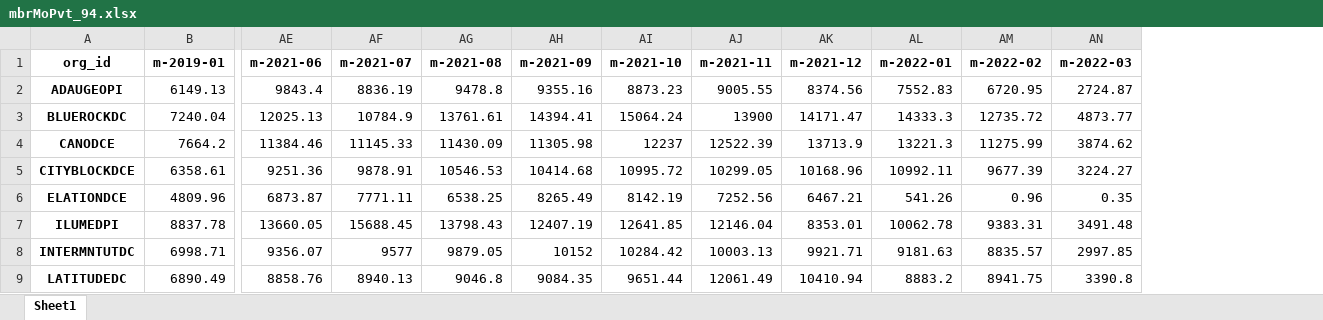
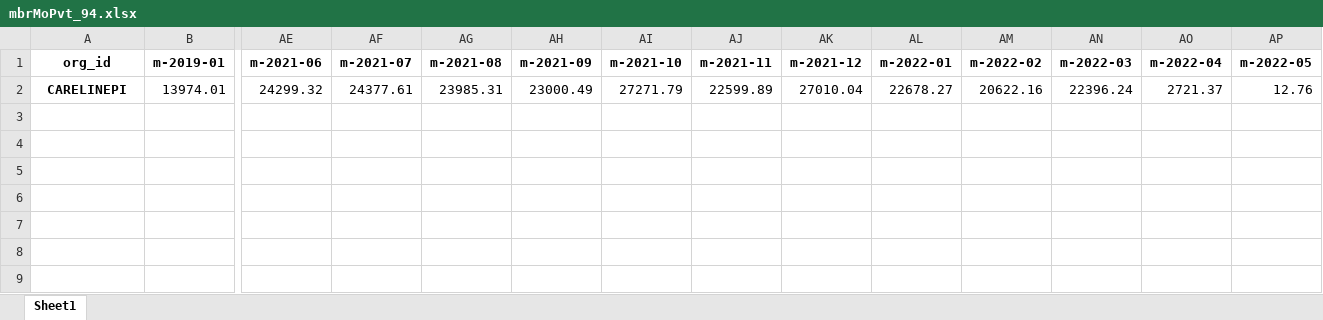
Before and after one commit to mikeoconnor-cj/pythonWrk, an Excel workbook: mbrMoPvt_94.xlsx, sheet Sheet1, drawn as a sheet; only a part is shown, gaps mark what is left out; values as stored, in another font and other column widths than the file's, no borders; removed rows and columns are numbered as before the commit, all else as after; rows hold the shown columns only; the diff names each change by its address in the sheet, - before the commit and + after, or states it on an @@ line.

```diff
--- a/mbrMoPvt_94.xlsx (sheet Sheet1)
+++ b/mbrMoPvt_94.xlsx (sheet Sheet1)
+column AO (m-2022-04), empty
+column AP (m-2022-05), empty
-row 2: ADAUGEOPI | 6149.13 | 9843.4 | 8836.19 | 9478.8 | 9355.16 | 8873.23 | 9005.55 | 8374.56 | 7552.83 | 6720.95 | 2724.87
-row 3: BLUEROCKDC | 7240.04 | 12025.13 | 10784.9 | 13761.61 | 14394.41 | 15064.24 | 13900 | 14171.47 | 14333.3 | 12735.72 | 4873.77
-row 4: CANODCE | 7664.2 | 11384.46 | 11145.33 | 11430.09 | 11305.98 | 12237 | 12522.39 | 13713.9 | 13221.3 | 11275.99 | 3874.62
-row 5: CITYBLOCKDCE | 6358.61 | 9251.36 | 9878.91 | 10546.53 | 10414.68 | 10995.72 | 10299.05 | 10168.96 | 10992.11 | 9677.39 | 3224.27
-row 6: ELATIONDCE | 4809.96 | 6873.87 | 7771.11 | 6538.25 | 8265.49 | 8142.19 | 7252.56 | 6467.21 | 541.26 | 0.96 | 0.35
-row 7: ILUMEDPI | 8837.78 | 13660.05 | 15688.45 | 13798.43 | 12407.19 | 12641.85 | 12146.04 | 8353.01 | 10062.78 | 9383.31 | 3491.48
-row 8: INTERMNTUTDC | 6998.71 | 9356.07 | 9577 | 9879.05 | 10152 | 10284.42 | 10003.13 | 9921.71 | 9181.63 | 8835.57 | 2997.85
-row 9: LATITUDEDC | 6890.49 | 8858.76 | 8940.13 | 9046.8 | 9084.35 | 9651.44 | 12061.49 | 10410.94 | 8883.2 | 8941.75 | 3390.8
+row 2: CARELINEPI | 13974.01 | 24299.32 | 24377.61 | 23985.31 | 23000.49 | 27271.79 | 22599.89 | 27010.04 | 22678.27 | 20622.16 | 22396.24 | 2721.37 | 12.76
```
Also changed, not shown: mbrMoPvt_93.xlsx.
